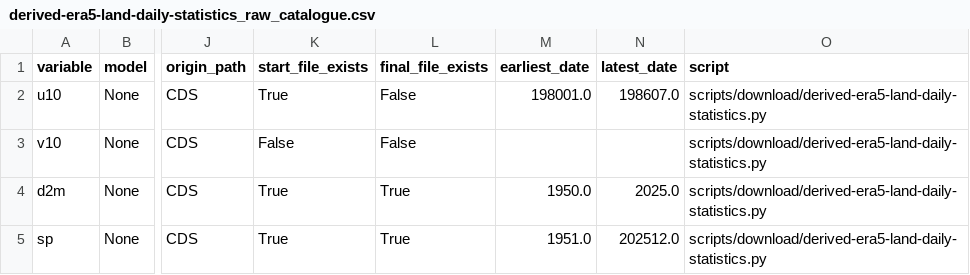
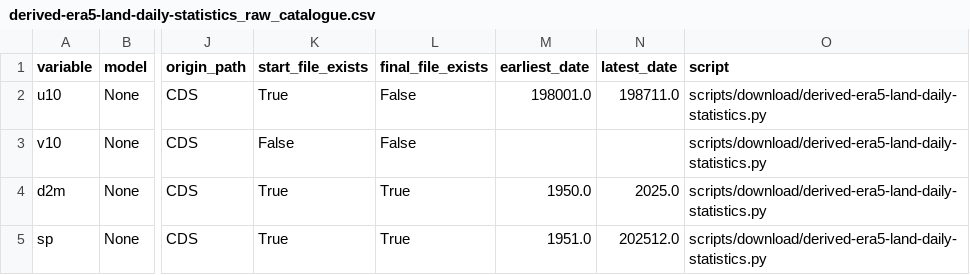
Before and after one commit to SantanderMetGroup/c3s-cds, a CSV file: catalogues/catalogues/derived-era5-land-daily-statistics_raw_catalogue.csv, drawn as a sheet; only a part is shown, gaps mark what is left out; the diff names each change by its address in the sheet, - before the commit and + after, or states it on an @@ line.

```diff
--- a/catalogues/catalogues/derived-era5-land-daily-statistics_raw_catalogue.csv
+++ b/catalogues/catalogues/derived-era5-land-daily-statistics_raw_catalogue.csv
-N2 (latest_date): 198607.0
+N2 (latest_date): 198711.0
```
Also changed, not shown: catalogues/catalogues/all_catalogues.csv, docs/data/all_catalogues.csv, 1 other file.
